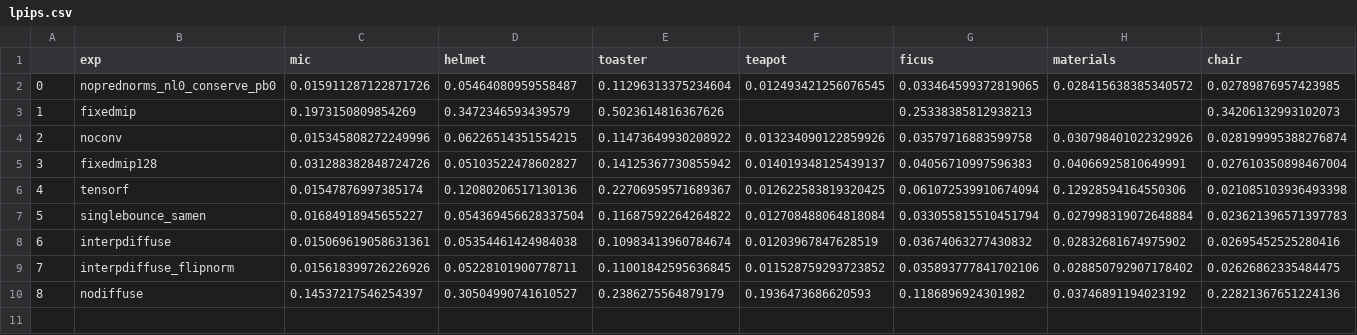
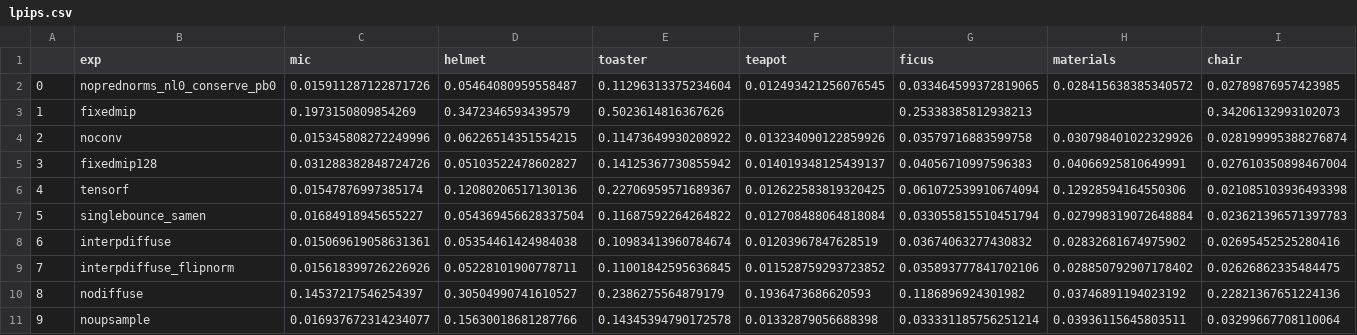
Before and after one commit to half-potato/nmf, a CSV file: lpips.csv, drawn as a sheet; only a part is shown; rows hold the shown columns only; the diff names each change by its address in the sheet, - before the commit and + after, or states it on an @@ line.

```diff
--- a/lpips.csv
+++ b/lpips.csv
+row 11: 9 | noupsample | 0.016937672314234077 | 0.15630018681287766 | 0.14345394790172578 | 0.01332879056688398 | 0.033331185756251214 | 0.03936115645803511 | 0.03299667708110064
```
Also changed, not shown: elpips.csv, epsnrs.csv, 25 other files.
